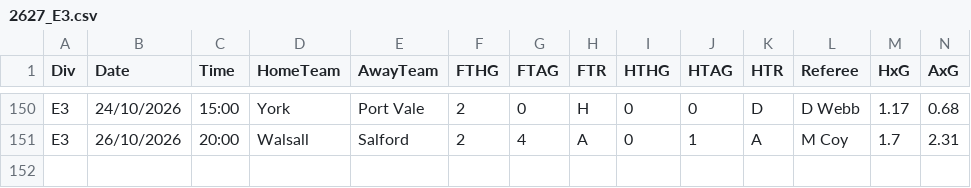
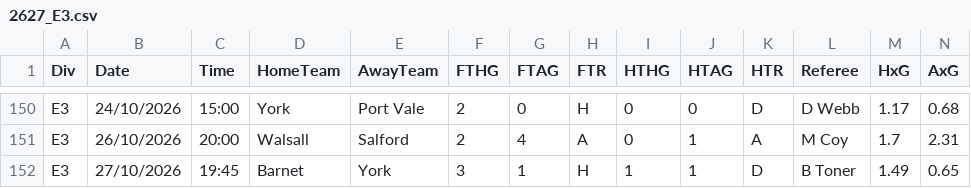
Before and after one commit to paulhessle-cyber/Football-formintel, a CSV file: data/raw/2627_E3.csv, drawn as a sheet; only a part is shown, gaps mark what is left out; rows hold the shown columns only; the diff names each change by its address in the sheet, - before the commit and + after, or states it on an @@ line.

```diff
--- a/data/raw/2627_E3.csv
+++ b/data/raw/2627_E3.csv
+row 152: E3 | 27/10/2026 | 19:45 | Barnet | York | 3 | 1 | H | 1 | 1 | D | B Toner | 1.49 | 0.65
```
Also changed, not shown: data/raw/2627_E2.csv, data/raw/2627_EC.csv, 3 other files.
